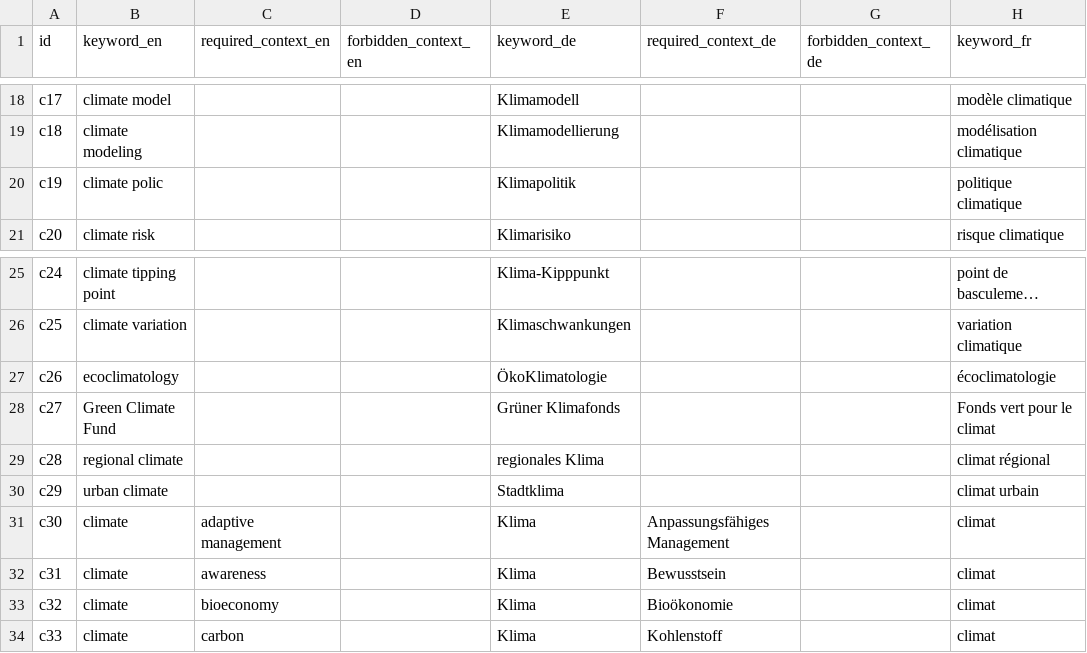
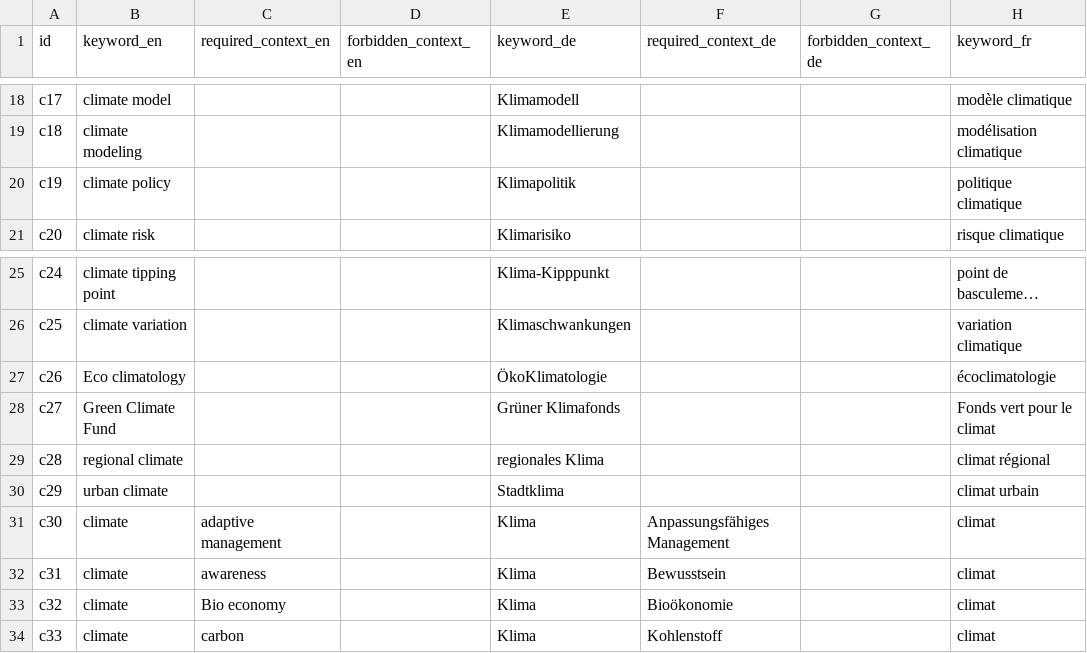
Before and after one commit to sustainability-zhaw/keywords, a CSV file: data/sdgs/SDG13.csv, drawn as a sheet; only a part is shown, gaps mark what is left out; long unchanged cells end in …; the diff names each change by its address in the sheet, - before the commit and + after, or states it on an @@ line.

Commit message:
UK vs US data upload

```diff
--- a/data/sdgs/SDG13.csv
+++ b/data/sdgs/SDG13.csv
-B20 (keyword_en): climate polic
+B20 (keyword_en): climate policy
-B27 (keyword_en): ecoclimatology
+B27 (keyword_en): Eco climatology
-C33 (required_context_en): bioeconomy
+C33 (required_context_en): Bio economy
```
Also changed, not shown: data/sdgs/SDG10.csv, data/sdgs/SDG11.csv, 5 other files.
